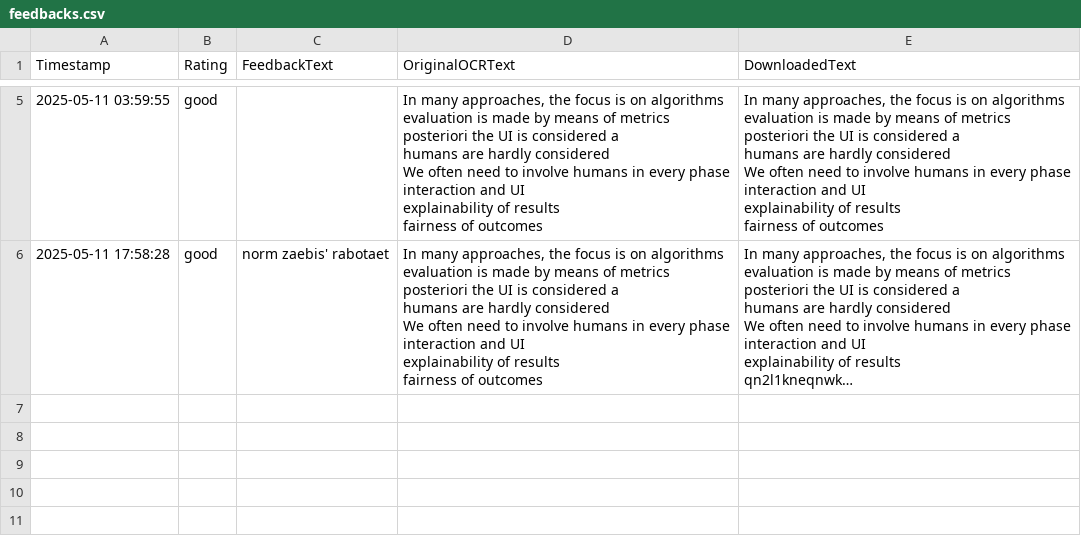
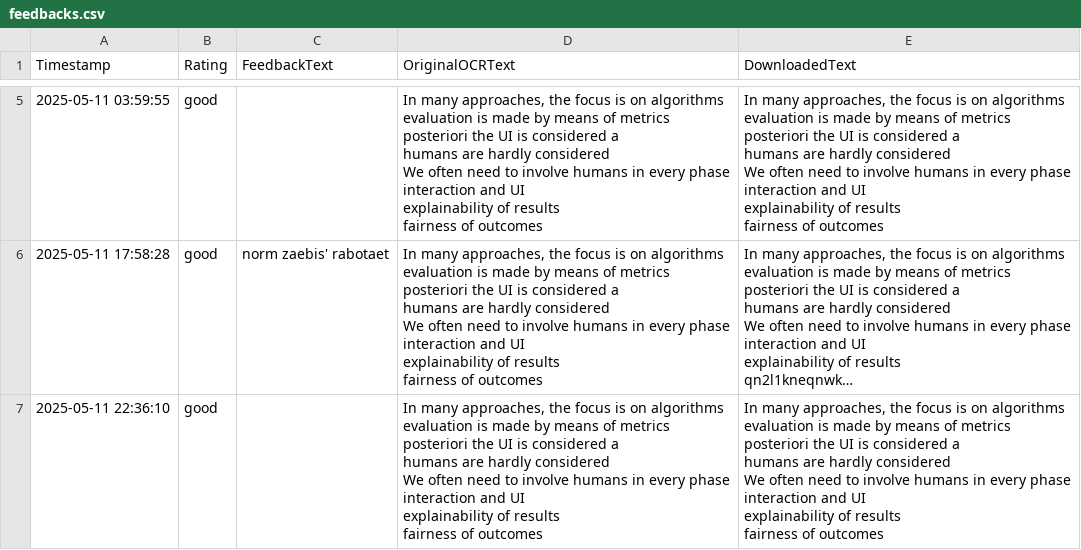
Before and after one commit to WorriedSeat/NotesConvertor, a CSV file: feedbacks/feedbacks.csv, drawn as a sheet; only a part is shown, gaps mark what is left out; long unchanged cells end in …; ↵ is a line break in a cell; the diff names each change by its address in the sheet, - before the commit and + after, or states it on an @@ line.

```diff
--- a/feedbacks/feedbacks.csv
+++ b/feedbacks/feedbacks.csv
+row 7: 2025-05-11 22:36:10 | good |  | In many approaches, the focus is on algorithms ↵ evaluation is made by means of metrics ↵ posteriori the UI is considered a ↵ humans are hardly considered ↵ We often need to involve humans in every phase ↵ interaction and UI ↵ explainability of results ↵ fairness of outcomes | In many approaches, the focus is on algorithms ↵ evaluation is made by means of metrics ↵ posteriori the UI is considered a ↵ humans are hardly considered ↵ We often need to involve humans in every phase ↵ interaction and UI ↵ explainability of results ↵ fairness of outcomes
```
Also changed, not shown: 24 other files.
